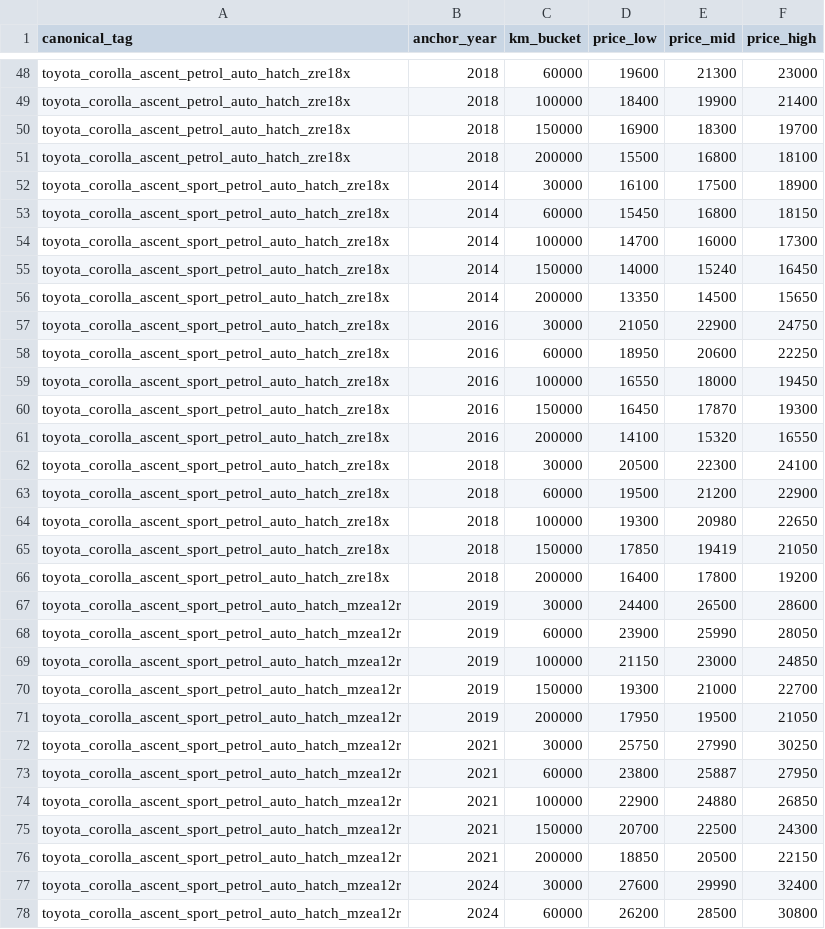
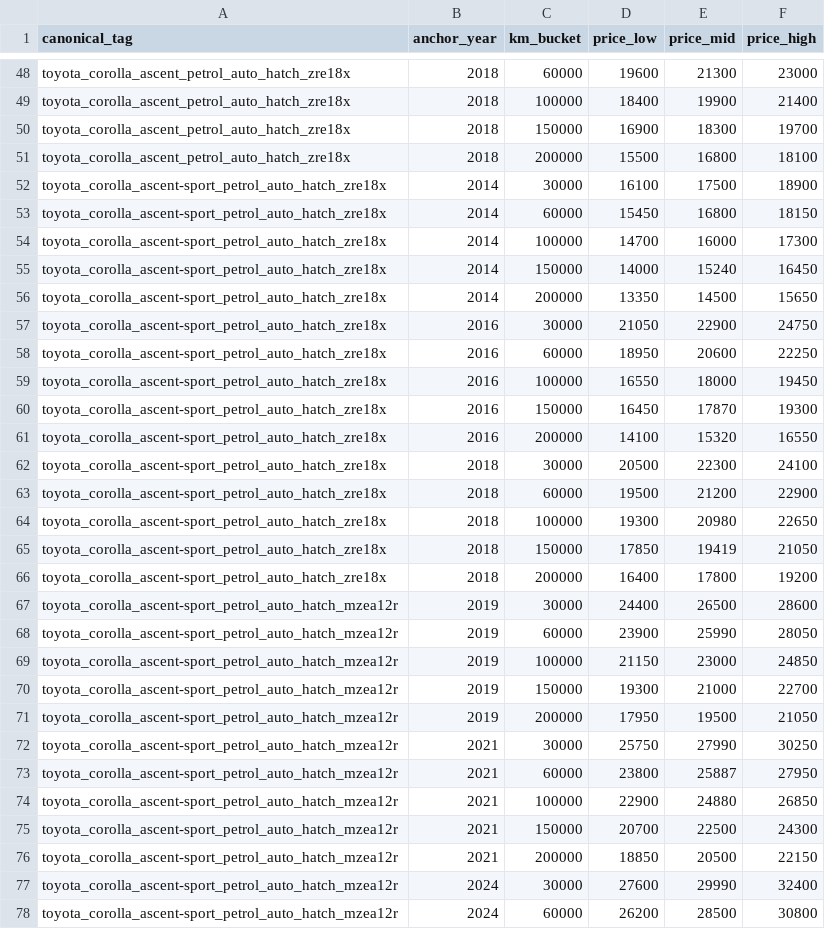
Before and after one commit to fallen-pc/autosniper, a CSV file: CSV_data/restricted/curves.csv, drawn as a sheet; only a part is shown, gaps mark what is left out; the diff covers the shown part only.

Commit message:
Refresh scraper and restricted CSV artifacts

```diff
--- a/CSV_data/restricted/curves.csv
+++ b/CSV_data/restricted/curves.csv
@@ -51,28 +51,28 @@ toyota_corolla_ascent_petrol_auto_hatch_zre18x,2018,150000,16900,18300,19700
 toyota_corolla_ascent_petrol_auto_hatch_zre18x,2018,200000,15500,16800,18100
-toyota_corolla_ascent_sport_petrol_auto_hatch_zre18x,2014,30000,16100,17500,18900
-toyota_corolla_ascent_sport_petrol_auto_hatch_zre18x,2014,60000,15450,16800,18150
-toyota_corolla_ascent_sport_petrol_auto_hatch_zre18x,2014,100000,14700,16000,17300
-toyota_corolla_ascent_sport_petrol_auto_hatch_zre18x,2014,150000,14000,15240,16450
-toyota_corolla_ascent_sport_petrol_auto_hatch_zre18x,2014,200000,13350,14500,15650
-toyota_corolla_ascent_sport_petrol_auto_hatch_zre18x,2016,30000,21050,22900,24750
-toyota_corolla_ascent_sport_petrol_auto_hatch_zre18x,2016,60000,18950,20600,22250
-toyota_corolla_ascent_sport_petrol_auto_hatch_zre18x,2016,100000,16550,18000,19450
-toyota_corolla_ascent_sport_petrol_auto_hatch_zre18x,2016,150000,16450,17870,19300
-toyota_corolla_ascent_sport_petrol_auto_hatch_zre18x,2016,200000,14100,15320,16550
-toyota_corolla_ascent_sport_petrol_auto_hatch_zre18x,2018,30000,20500,22300,24100
-toyota_corolla_ascent_sport_petrol_auto_hatch_zre18x,2018,60000,19500,21200,22900
-toyota_corolla_ascent_sport_petrol_auto_hatch_zre18x,2018,100000,19300,20980,22650
-toyota_corolla_ascent_sport_petrol_auto_hatch_zre18x,2018,150000,17850,19419,21050
-toyota_corolla_ascent_sport_petrol_auto_hatch_zre18x,2018,200000,16400,17800,19200
-toyota_corolla_ascent_sport_petrol_auto_hatch_mzea12r,2019,30000,24400,26500,28600
-toyota_corolla_ascent_sport_petrol_auto_hatch_mzea12r,2019,60000,23900,25990,28050
-toyota_corolla_ascent_sport_petrol_auto_hatch_mzea12r,2019,100000,21150,23000,24850
-toyota_corolla_ascent_sport_petrol_auto_hatch_mzea12r,2019,150000,19300,21000,22700
-toyota_corolla_ascent_sport_petrol_auto_hatch_mzea12r,2019,200000,17950,19500,21050
-toyota_corolla_ascent_sport_petrol_auto_hatch_mzea12r,2021,30000,25750,27990,30250
-toyota_corolla_ascent_sport_petrol_auto_hatch_mzea12r,2021,60000,23800,25887,27950
-toyota_corolla_ascent_sport_petrol_auto_hatch_mzea12r,2021,100000,22900,24880,26850
-toyota_corolla_ascent_sport_petrol_auto_hatch_mzea12r,2021,150000,20700,22500,24300
-toyota_corolla_ascent_sport_petrol_auto_hatch_mzea12r,2021,200000,18850,20500,22150
-toyota_corolla_ascent_sport_petrol_auto_hatch_mzea12r,2024,30000,27600,29990,32400
-toyota_corolla_ascent_sport_petrol_auto_hatch_mzea12r,2024,60000,26200,28500,30800
+toyota_corolla_ascent-sport_petrol_auto_hatch_zre18x,2014,30000,16100,17500,18900
+toyota_corolla_ascent-sport_petrol_auto_hatch_zre18x,2014,60000,15450,16800,18150
+toyota_corolla_ascent-sport_petrol_auto_hatch_zre18x,2014,100000,14700,16000,17300
+toyota_corolla_ascent-sport_petrol_auto_hatch_zre18x,2014,150000,14000,15240,16450
+toyota_corolla_ascent-sport_petrol_auto_hatch_zre18x,2014,200000,13350,14500,15650
+toyota_corolla_ascent-sport_petrol_auto_hatch_zre18x,2016,30000,21050,22900,24750
+toyota_corolla_ascent-sport_petrol_auto_hatch_zre18x,2016,60000,18950,20600,22250
+toyota_corolla_ascent-sport_petrol_auto_hatch_zre18x,2016,100000,16550,18000,19450
+toyota_corolla_ascent-sport_petrol_auto_hatch_zre18x,2016,150000,16450,17870,19300
+toyota_corolla_ascent-sport_petrol_auto_hatch_zre18x,2016,200000,14100,15320,16550
+toyota_corolla_ascent-sport_petrol_auto_hatch_zre18x,2018,30000,20500,22300,24100
+toyota_corolla_ascent-sport_petrol_auto_hatch_zre18x,2018,60000,19500,21200,22900
+toyota_corolla_ascent-sport_petrol_auto_hatch_zre18x,2018,100000,19300,20980,22650
+toyota_corolla_ascent-sport_petrol_auto_hatch_zre18x,2018,150000,17850,19419,21050
+toyota_corolla_ascent-sport_petrol_auto_hatch_zre18x,2018,200000,16400,17800,19200
+toyota_corolla_ascent-sport_petrol_auto_hatch_mzea12r,2019,30000,24400,26500,28600
+toyota_corolla_ascent-sport_petrol_auto_hatch_mzea12r,2019,60000,23900,25990,28050
+toyota_corolla_ascent-sport_petrol_auto_hatch_mzea12r,2019,100000,21150,23000,24850
+toyota_corolla_ascent-sport_petrol_auto_hatch_mzea12r,2019,150000,19300,21000,22700
+toyota_corolla_ascent-sport_petrol_auto_hatch_mzea12r,2019,200000,17950,19500,21050
+toyota_corolla_ascent-sport_petrol_auto_hatch_mzea12r,2021,30000,25750,27990,30250
+toyota_corolla_ascent-sport_petrol_auto_hatch_mzea12r,2021,60000,23800,25887,27950
+toyota_corolla_ascent-sport_petrol_auto_hatch_mzea12r,2021,100000,22900,24880,26850
+toyota_corolla_ascent-sport_petrol_auto_hatch_mzea12r,2021,150000,20700,22500,24300
+toyota_corolla_ascent-sport_petrol_auto_hatch_mzea12r,2021,200000,18850,20500,22150
+toyota_corolla_ascent-sport_petrol_auto_hatch_mzea12r,2024,30000,27600,29990,32400
+toyota_corolla_ascent-sport_petrol_auto_hatch_mzea12r,2024,60000,26200,28500,30800
```
Also changed, not shown: 73 edited cells elsewhere in this file, CSV_data/restricted/audit/curves_v2_audit.csv, CSV_data/scrapers/active_vehicle_details.backup2.csv, 11 other files.
